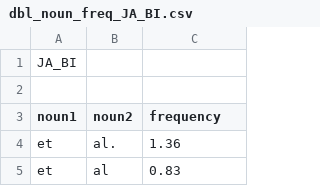
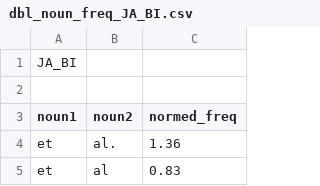
Before and after one commit to dbusteed/text-analytics, a CSV file: Busteed_07/dbl_noun_freq_JA_BI.csv, drawn as a sheet; only a part is shown.

```diff
--- a/Busteed_07/dbl_noun_freq_JA_BI.csv
+++ b/Busteed_07/dbl_noun_freq_JA_BI.csv
@@ -2,3 +2,3 @@ JA_BI,
 
-noun1,noun2,frequency
+noun1,noun2,normed_freq
 et,al.,1.36
```
Also changed, not shown: Busteed_07/dbl_noun_freq_JA_HI.csv, Busteed_07/dbl_noun_freq_PS_BI.csv, 5 other files.
